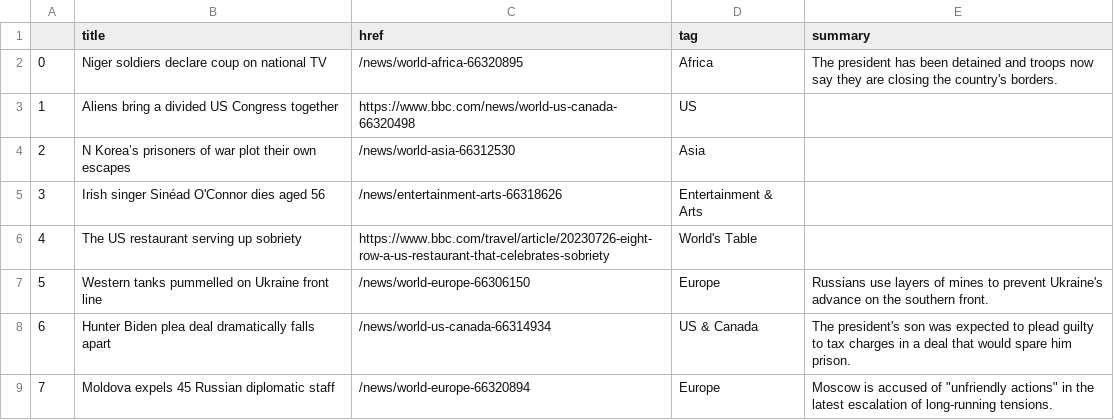
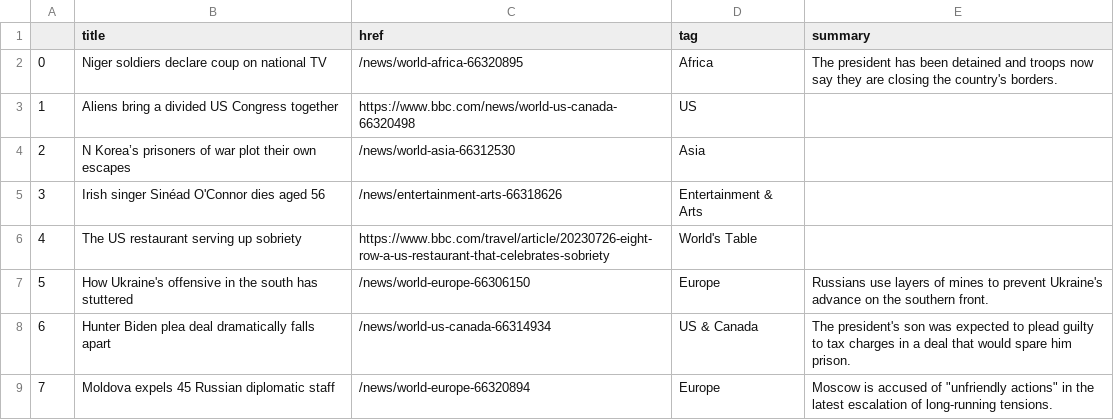
Before and after one commit to jbolster252/scraper.py, a CSV file: bbc-headlines.csv, drawn as a sheet; only a part is shown.

```diff
--- a/bbc-headlines.csv
+++ b/bbc-headlines.csv
@@ -6,3 +6,3 @@
 4,The US restaurant serving up sobriety,https://www.bbc.com/travel/article/20230726-eight-row-a-us-restaurant-that-celebrates-sobriety,World's Table,
-5,Western tanks pummelled on Ukraine front line,/news/world-europe-66306150,Europe,Russians use layers of mines to prevent Ukraine's advance on the southern front.
+5,How Ukraine's offensive in the south has stuttered,/news/world-europe-66306150,Europe,Russians use layers of mines to prevent Ukraine's advance on the southern front.
 6,Hunter Biden plea deal dramatically falls apart,/news/world-us-canada-66314934,US & Canada,The president's son was expected to plead guilty to tax charges in a deal that would spare him prison.
```
